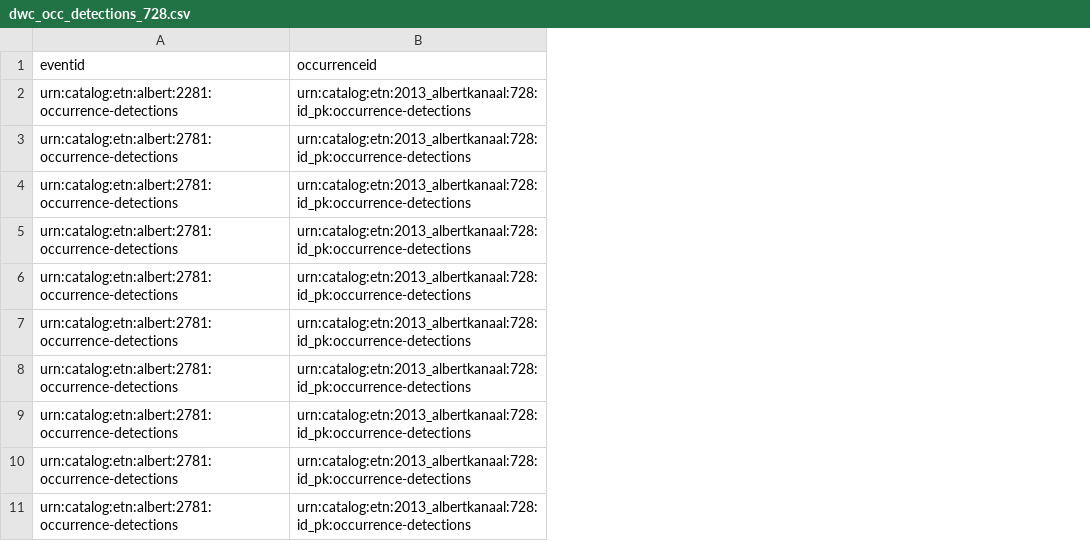
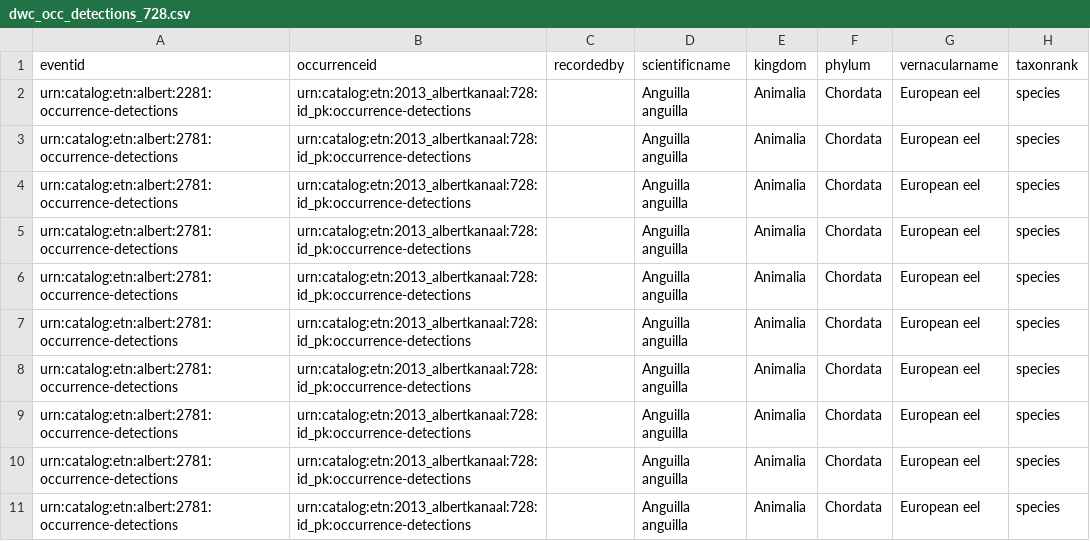
Before and after one commit to inbo/etn-occurrences, a CSV file: data/processed/dwc_occ_detections_728.csv, drawn as a sheet; the diff names each change by its address in the sheet, - before the commit and + after, or states it on an @@ line.

Commit message:
Finish dwc_occ_detections.sql and generate examples 728 and 729

```diff
--- a/data/processed/dwc_occ_detections_728.csv
+++ b/data/processed/dwc_occ_detections_728.csv
+column C (recordedby), empty
+column D (scientificname), rows 2-11: all Anguilla anguilla
+column E (kingdom), rows 2-11: all Animalia
+column F (phylum), rows 2-11: all Chordata
+column G (vernacularname), rows 2-11: all European eel
+column H (taxonrank), rows 2-11: all species
```
Also changed, not shown: data/processed/dwc_occ_detections_729.csv, 1 other file.
